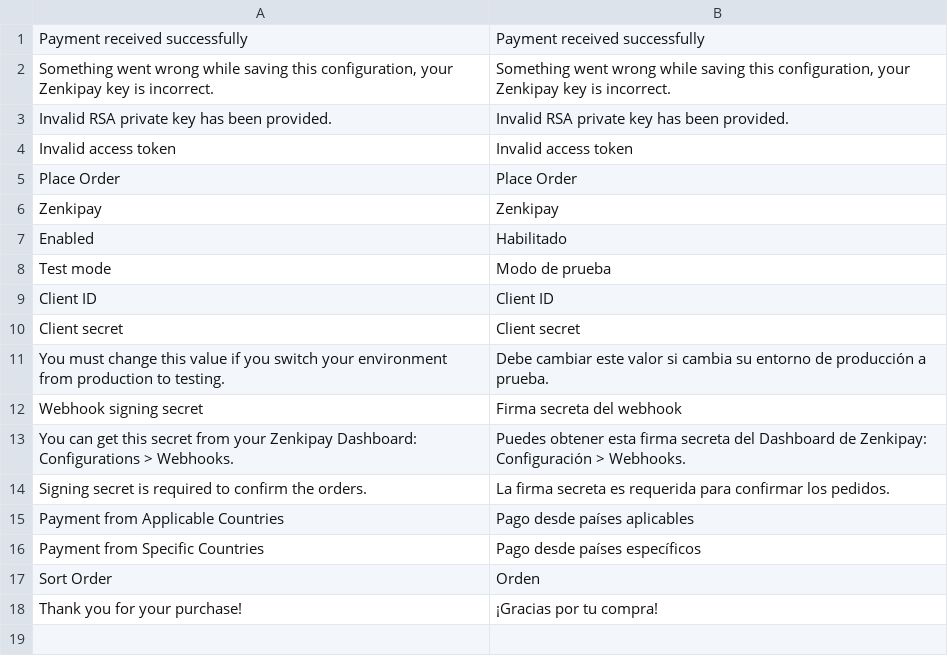
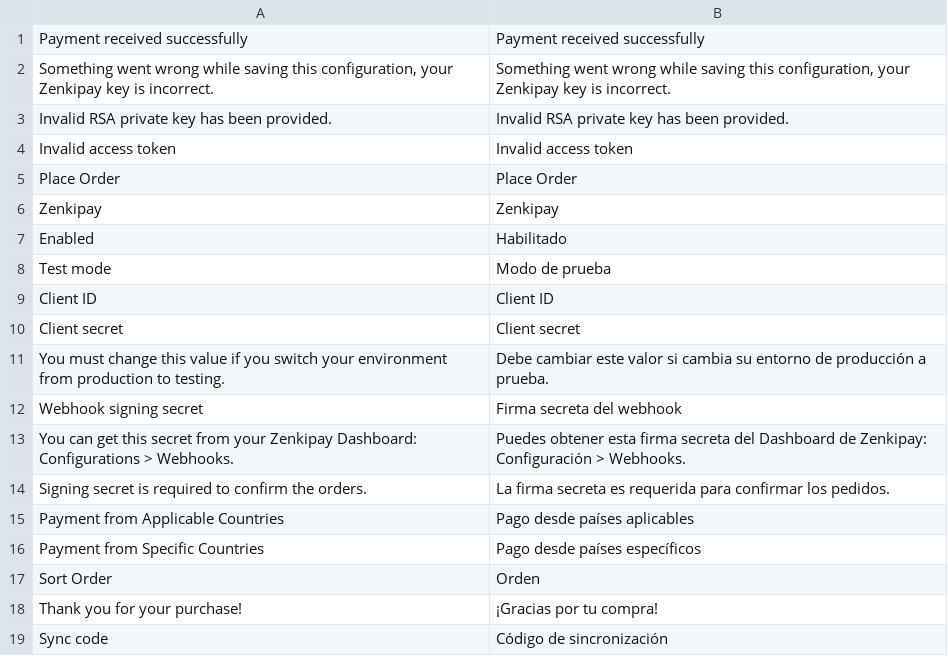
Before and after one commit to zenkifi/zenkipay-magento, a CSV file: i18n/es_ES.csv, drawn as a sheet.

Commit message:
Added some translations

```diff
--- a/i18n/es_ES.csv
+++ b/i18n/es_ES.csv
@@ -18 +18,2 @@ Enabled,Habilitado
 "Thank you for your purchase!","¡Gracias por tu compra!"
+"Sync code","Código de sincronización"
```
Also changed, not shown: i18n/es_MX.csv.
